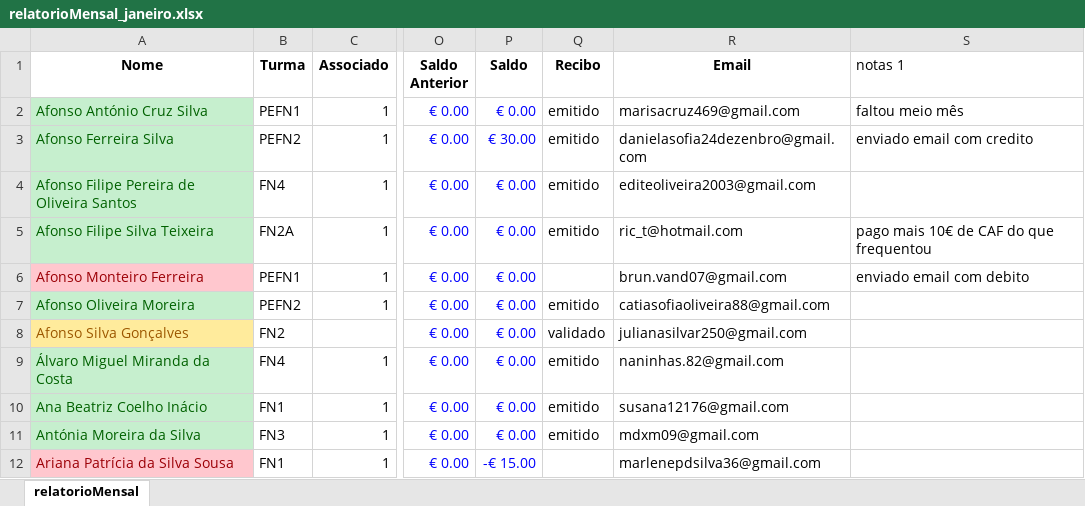
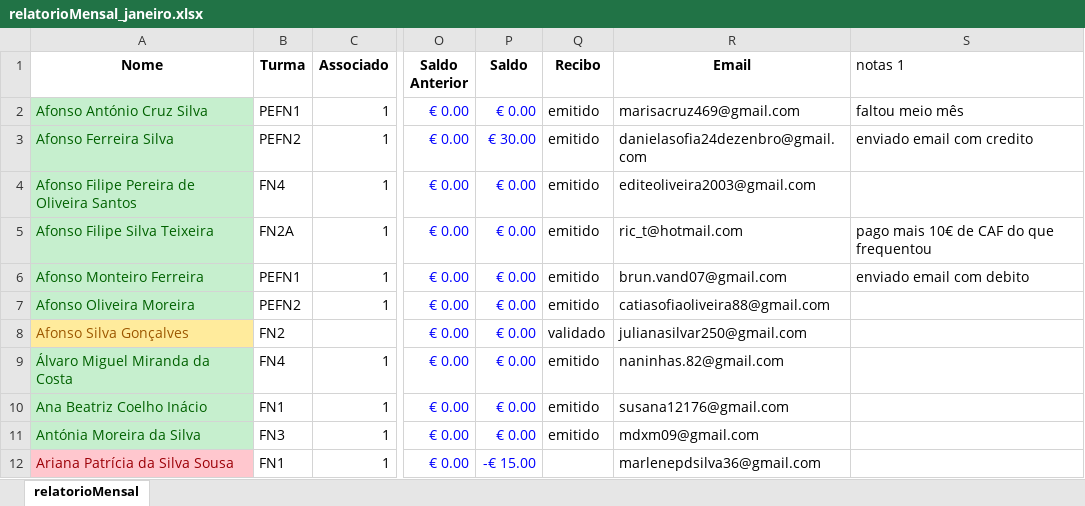
Before and after one commit to Boliveira2/School, an Excel workbook: GestorReceitas/Janeiro/relatorioMensal_janeiro.xlsx, sheet relatorioMensal, drawn as a sheet; only a part is shown, gaps mark what is left out; values as stored, in another font and other column widths than the file's, no borders; charts and pictures and conditional formats not drawn; the diff covers the shown part only; the diff names each change by its address in the sheet, - before the commit and + after, or states it on an @@ line.

```diff
--- a/GestorReceitas/Janeiro/relatorioMensal_janeiro.xlsx (sheet relatorioMensal)
+++ b/GestorReceitas/Janeiro/relatorioMensal_janeiro.xlsx (sheet relatorioMensal)
@@ A6 fill: #FFC7CE → #C6EFCE, text colour: #9C0006 → #006100 @@
-Q6 (Recibo): (empty)
+Q6 (Recibo): emitido
```
Also changed, not shown: 2 hidden or unhidden rows, 7 edited cells and cell formats elsewhere in this sheet, formulas that keep their value, charts or pictures, GestorReceitas/Abril/relatorioMensal_abril.xlsx, GestorReceitas/Dezembro/relatorioMensal_dezembro.xlsx, 7 other files.
